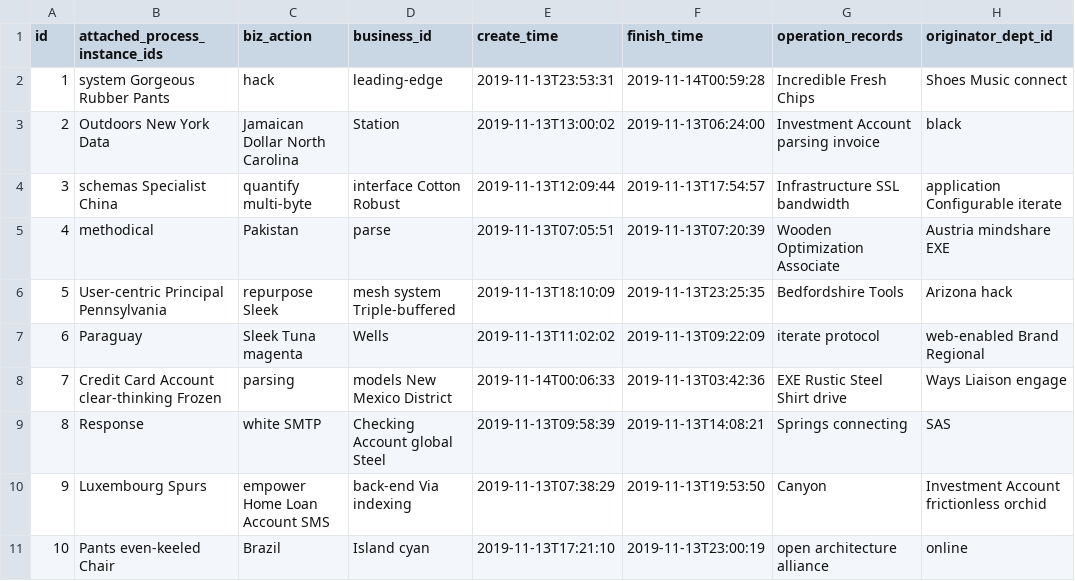
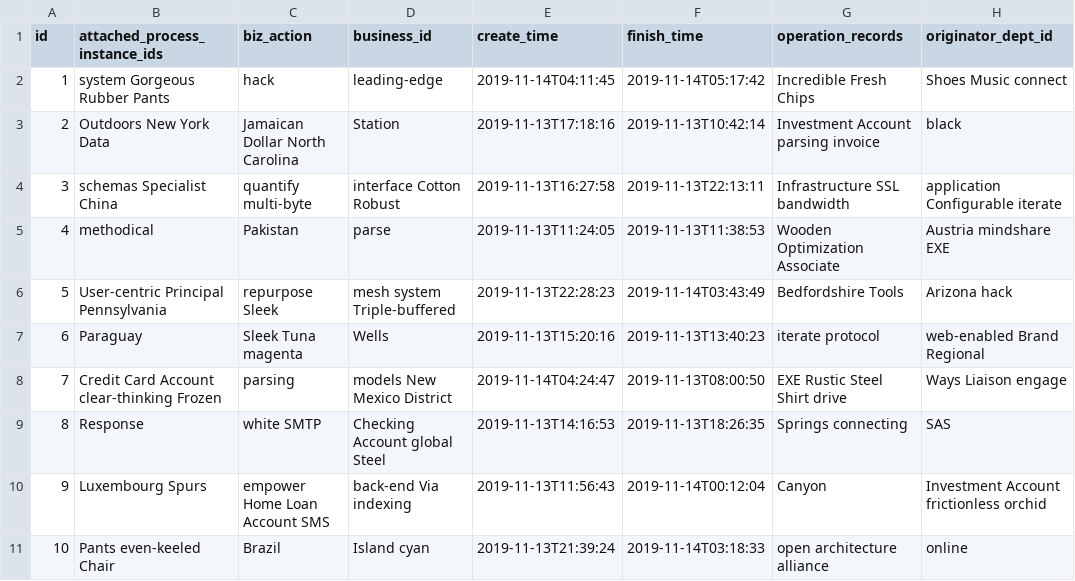
Before and after one commit to bit-star/pi, a CSV file: src/main/resources/config/liquibase/fake-data/process_instance.csv, drawn as a sheet; only a part is shown; the diff names each change by its address in the sheet, - before the commit and + after, or states it on an @@ line.

```diff
--- a/src/main/resources/config/liquibase/fake-data/process_instance.csv
+++ b/src/main/resources/config/liquibase/fake-data/process_instance.csv
-E2 (create_time): 2019-11-13T23:53:31
+E2 (create_time): 2019-11-14T04:11:45
-F2 (finish_time): 2019-11-14T00:59:28
+F2 (finish_time): 2019-11-14T05:17:42
-E3 (create_time): 2019-11-13T13:00:02
+E3 (create_time): 2019-11-13T17:18:16
-F3 (finish_time): 2019-11-13T06:24:00
+F3 (finish_time): 2019-11-13T10:42:14
-E4 (create_time): 2019-11-13T12:09:44
+E4 (create_time): 2019-11-13T16:27:58
-F4 (finish_time): 2019-11-13T17:54:57
+F4 (finish_time): 2019-11-13T22:13:11
-E5 (create_time): 2019-11-13T07:05:51
+E5 (create_time): 2019-11-13T11:24:05
-F5 (finish_time): 2019-11-13T07:20:39
+F5 (finish_time): 2019-11-13T11:38:53
-E6 (create_time): 2019-11-13T18:10:09
+E6 (create_time): 2019-11-13T22:28:23
-F6 (finish_time): 2019-11-13T23:25:35
+F6 (finish_time): 2019-11-14T03:43:49
-E7 (create_time): 2019-11-13T11:02:02
+E7 (create_time): 2019-11-13T15:20:16
-F7 (finish_time): 2019-11-13T09:22:09
+F7 (finish_time): 2019-11-13T13:40:23
-E8 (create_time): 2019-11-14T00:06:33
+E8 (create_time): 2019-11-14T04:24:47
-F8 (finish_time): 2019-11-13T03:42:36
+F8 (finish_time): 2019-11-13T08:00:50
-E9 (create_time): 2019-11-13T09:58:39
+E9 (create_time): 2019-11-13T14:16:53
-F9 (finish_time): 2019-11-13T14:08:21
+F9 (finish_time): 2019-11-13T18:26:35
-E10 (create_time): 2019-11-13T07:38:29
+E10 (create_time): 2019-11-13T11:56:43
-F10 (finish_time): 2019-11-13T19:53:50
+F10 (finish_time): 2019-11-14T00:12:04
-E11 (create_time): 2019-11-13T17:21:10
+E11 (create_time): 2019-11-13T21:39:24
-F11 (finish_time): 2019-11-13T23:00:19
+F11 (finish_time): 2019-11-14T03:18:33
```
Also changed, not shown: src/main/resources/config/liquibase/fake-data/dd_message.csv, src/main/resources/config/liquibase/fake-data/process_instance_event.csv, 42 other files.
